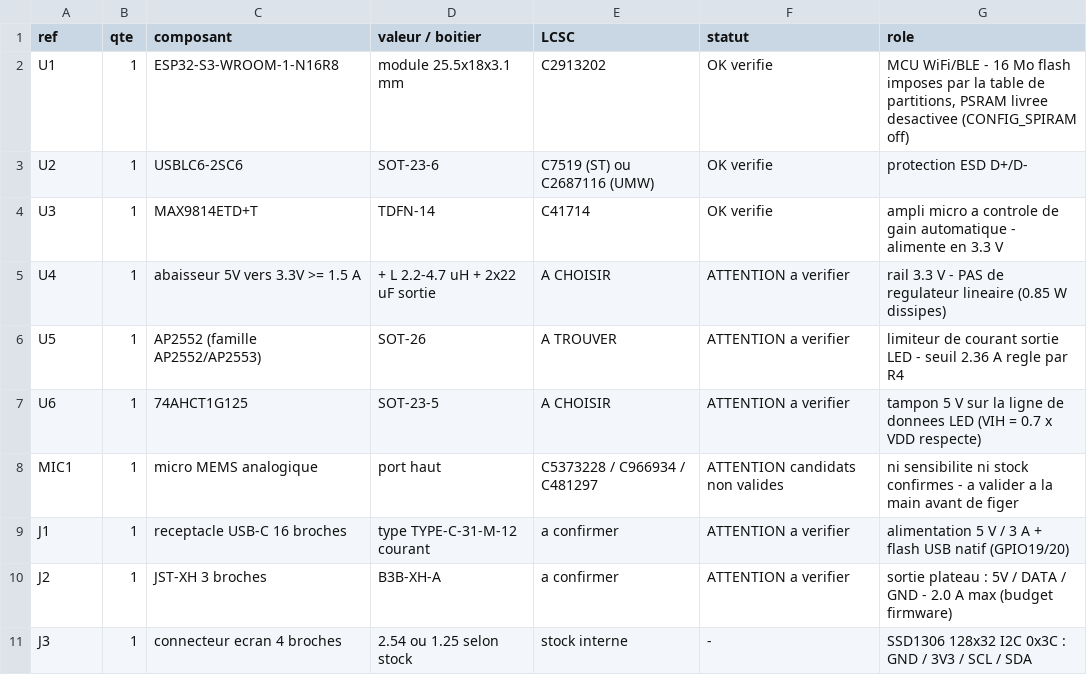
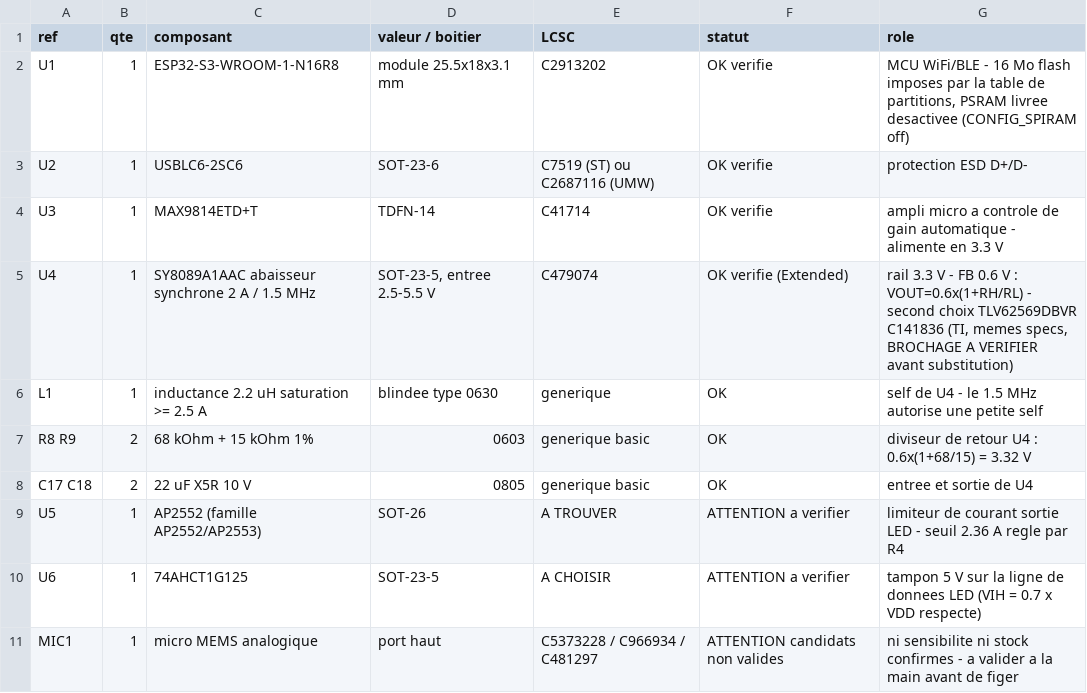
Before and after one commit to Vapi27/gottfa-esp32, a CSV file: hardware/BOM_PCB.csv, drawn as a sheet; only a part is shown; the shorter side is filled out with more unchanged rows.

```diff
--- a/hardware/BOM_PCB.csv
+++ b/hardware/BOM_PCB.csv
@@ -4,3 +4,6 @@ U2,1,USBLC6-2SC6,SOT-23-6,C7519 (ST) ou C2687116 (UMW),OK verifie,protection ESD
 U3,1,MAX9814ETD+T,TDFN-14,C41714,OK verifie,ampli micro a controle de gain automatique - alimente en 3.3 V
-U4,1,abaisseur 5V vers 3.3V >= 1.5 A,+ L 2.2-4.7 uH + 2x22 uF sortie,A CHOISIR,ATTENTION a verifier,rail 3.3 V - PAS de regulateur lineaire (0.85 W dissipes)
+U4,1,SY8089A1AAC abaisseur synchrone 2 A / 1.5 MHz,"SOT-23-5, entree 2.5-5.5 V",C479074,OK verifie (Extended),"rail 3.3 V - FB 0.6 V : VOUT=0.6x(1+RH/RL) - second choix TLV62569DBVR C141836 (TI, memes specs, BROCHAGE A VERIFIER avant substitution)"
+L1,1,inductance 2.2 uH saturation >= 2.5 A,blindee type 0630,generique,OK,"self de U4 - le 1.5 MHz autorise une petite self"
+R8 R9,2,68 kOhm + 15 kOhm 1%,0603,generique basic,OK,"diviseur de retour U4 : 0.6x(1+68/15) = 3.32 V"
+C17 C18,2,22 uF X5R 10 V,0805,generique basic,OK,entree et sortie de U4
 U5,1,AP2552 (famille AP2552/AP2553),SOT-26,A TROUVER,ATTENTION a verifier,limiteur de courant sortie LED - seuil 2.36 A regle par R4
```
Also changed, not shown: 4 other files.
